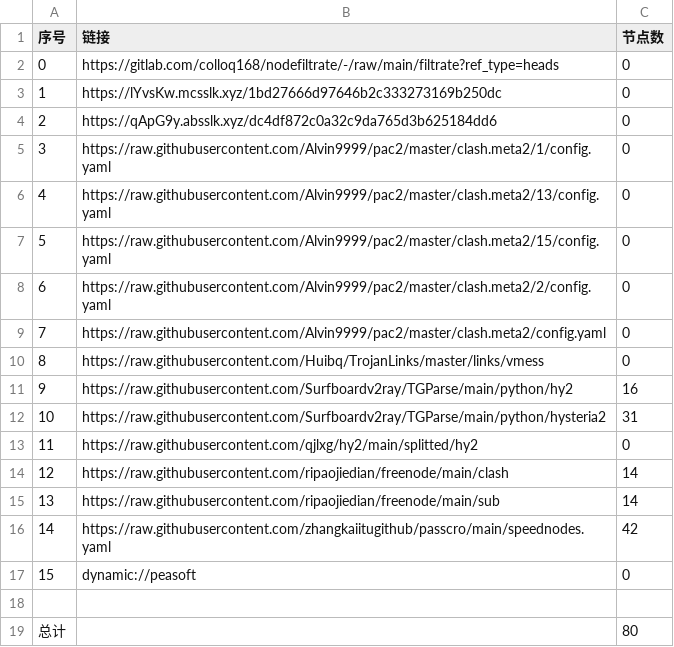
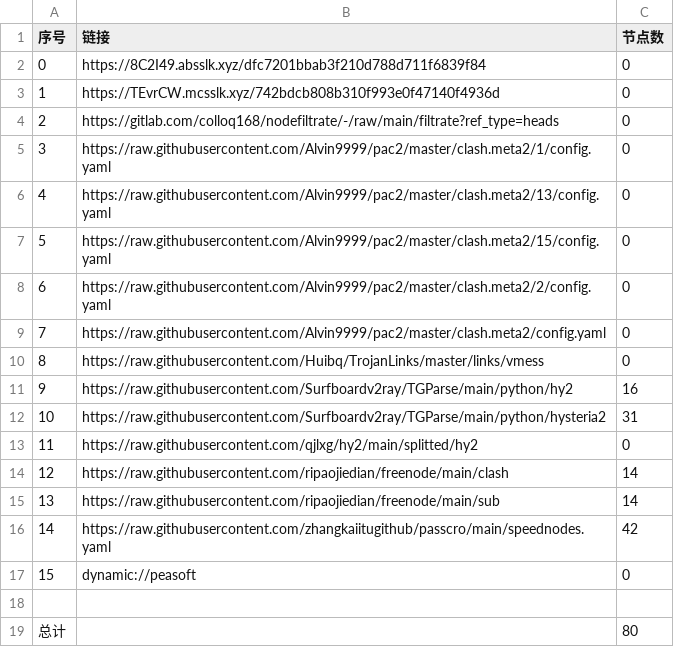
Before and after one commit to chengaopan/AutoMergePublicNodes, a CSV file: list_result.csv, drawn as a sheet.

```diff
--- a/list_result.csv
+++ b/list_result.csv
@@ -1,5 +1,5 @@
 序号,链接,节点数
-0,https://gitlab.com/colloq168/nodefiltrate/-/raw/main/filtrate?ref_type=heads,0
-1,https://lYvsKw.mcsslk.xyz/1bd27666d97646b2c333273169b250dc,0
-2,https://qApG9y.absslk.xyz/dc4df872c0a32c9da765d3b625184dd6,0
+0,https://8C2I49.absslk.xyz/dfc7201bbab3f210d788d711f6839f84,0
+1,https://TEvrCW.mcsslk.xyz/742bdcb808b310f993e0f47140f4936d,0
+2,https://gitlab.com/colloq168/nodefiltrate/-/raw/main/filtrate?ref_type=heads,0
 3,https://raw.githubusercontent.com/Alvin9999/pac2/master/clash.meta2/1/config.yaml,0
```
Also changed, not shown: 3 other files.
